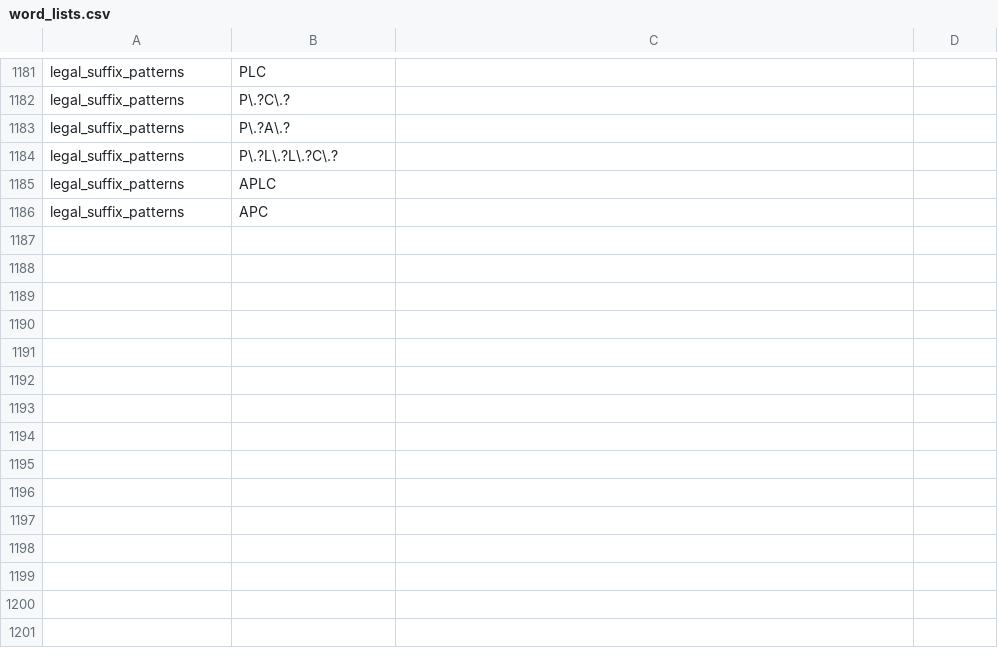
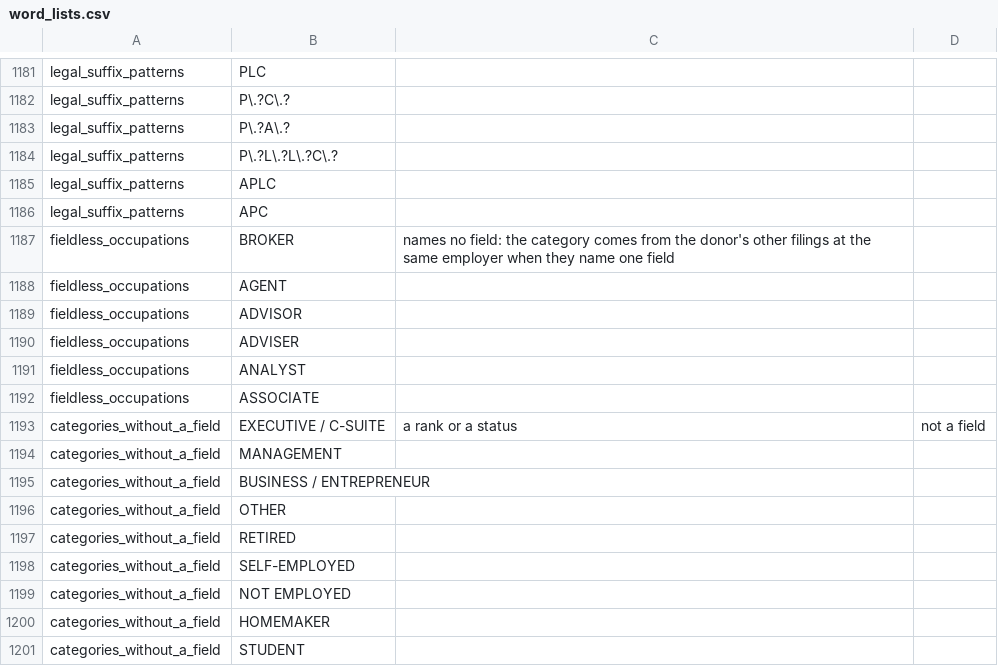
Before and after one commit to tareeqemad/fec-pipeline, a CSV file: data/config/word_lists.csv, drawn as a sheet; only a part is shown, gaps mark what is left out; the diff names each change by its address in the sheet, - before the commit and + after, or states it on an @@ line.

Commit message:
Occupations: field-less words take the donor's field at the same employer; three rows that guessed a job fixed; the rule says what the rows do

```diff
--- a/data/config/word_lists.csv
+++ b/data/config/word_lists.csv
+row 1187: fieldless_occupations | BROKER | names no field: the category comes from the donor's other filings at the same employer when they name one field
+row 1188: fieldless_occupations | AGENT
+row 1189: fieldless_occupations | ADVISOR
+row 1190: fieldless_occupations | ADVISER
+row 1191: fieldless_occupations | ANALYST
+row 1192: fieldless_occupations | ASSOCIATE
+row 1193: categories_without_a_field | EXECUTIVE / C-SUITE | a rank or a status | not a field
+row 1194: categories_without_a_field | MANAGEMENT
+row 1195: categories_without_a_field | BUSINESS / ENTREPRENEUR
+row 1196: categories_without_a_field | OTHER
+row 1197: categories_without_a_field | RETIRED
+row 1198: categories_without_a_field | SELF-EMPLOYED
+row 1199: categories_without_a_field | NOT EMPLOYED
+row 1200: categories_without_a_field | HOMEMAKER
+row 1201: categories_without_a_field | STUDENT
```
Also changed, not shown: data/config/occupation_corrections.csv, data/rules/occupation_categories.csv, 6 other files.
